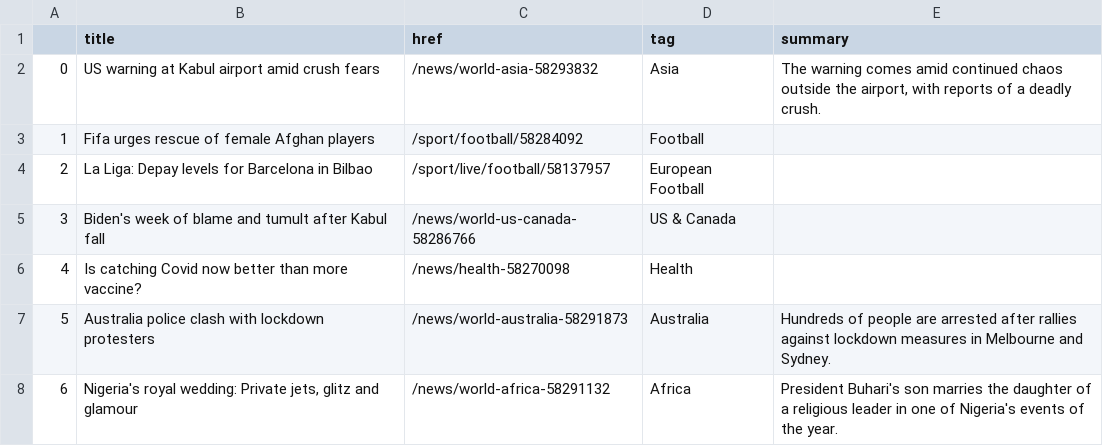
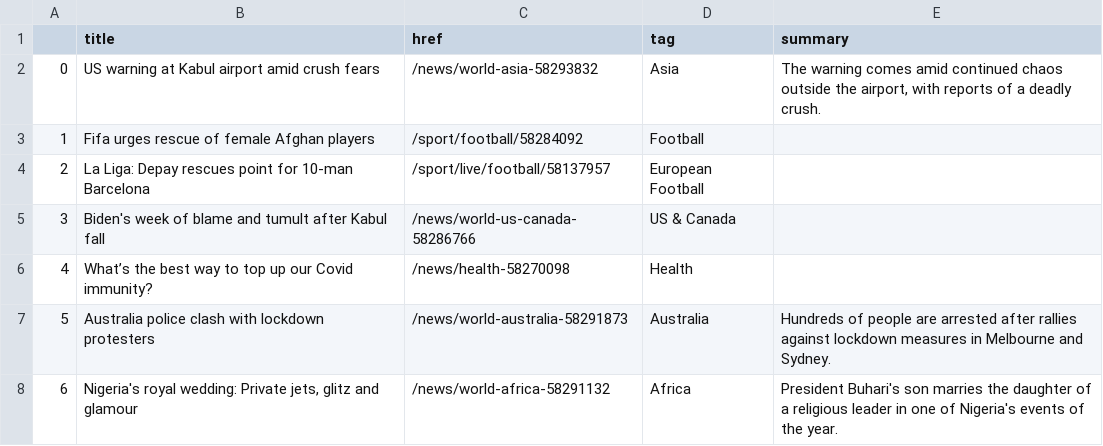
Before and after one commit to kgrumke/automatic-scraper, a CSV file: bbc-headlines.csv, drawn as a sheet; only a part is shown.

```diff
--- a/bbc-headlines.csv
+++ b/bbc-headlines.csv
@@ -3,5 +3,5 @@
 1,Fifa urges rescue of female Afghan players,/sport/football/58284092,Football,
-2,La Liga: Depay levels for Barcelona in Bilbao,/sport/live/football/58137957,European Football,
+2,La Liga: Depay rescues point for 10-man Barcelona,/sport/live/football/58137957,European Football,
 3,Biden's week of blame and tumult after Kabul fall,/news/world-us-canada-58286766,US & Canada,
-4,Is catching Covid now better than more vaccine?,/news/health-58270098,Health,
+4,What’s the best way to top up our Covid immunity?,/news/health-58270098,Health,
 5,Australia police clash with lockdown protesters,/news/world-australia-58291873,Australia,Hundreds of people are arrested after rallies against lockdown measures in Melbourne and Sydney.
```
